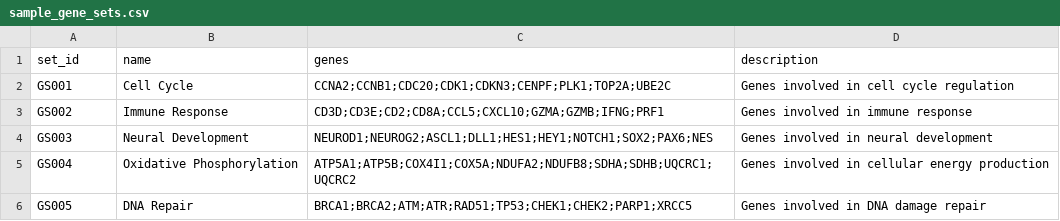
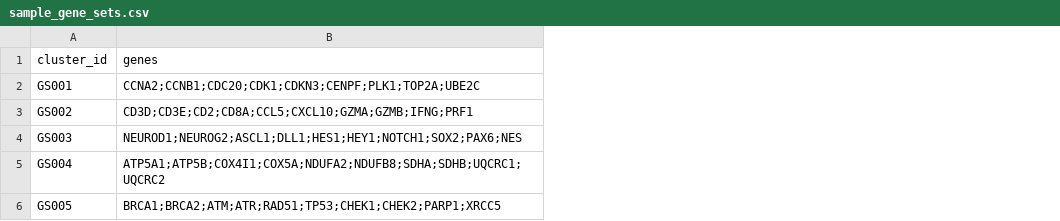
Before and after one commit to cheeseman-lab/mozzarellm, a CSV file: data/sample_gene_sets.csv, drawn as a sheet; the diff names each change by its address in the sheet, - before the commit and + after, or states it on an @@ line.

```diff
--- a/data/sample_gene_sets.csv
+++ b/data/sample_gene_sets.csv
-column B (name), rows 2-6: Cell Cycle | Immune Response | Neural Development | Oxidative Phosphorylation | DNA Repair
-column D (description), rows 2-6: Genes involved in cell cycle regulation | Genes involved in immune response | Genes involved in neural development | Genes involved in cellular energy production | Genes involved in DNA damage repair
-A1: set_id
+A1: cluster_id
```
Also changed, not shown: 2 other files.
